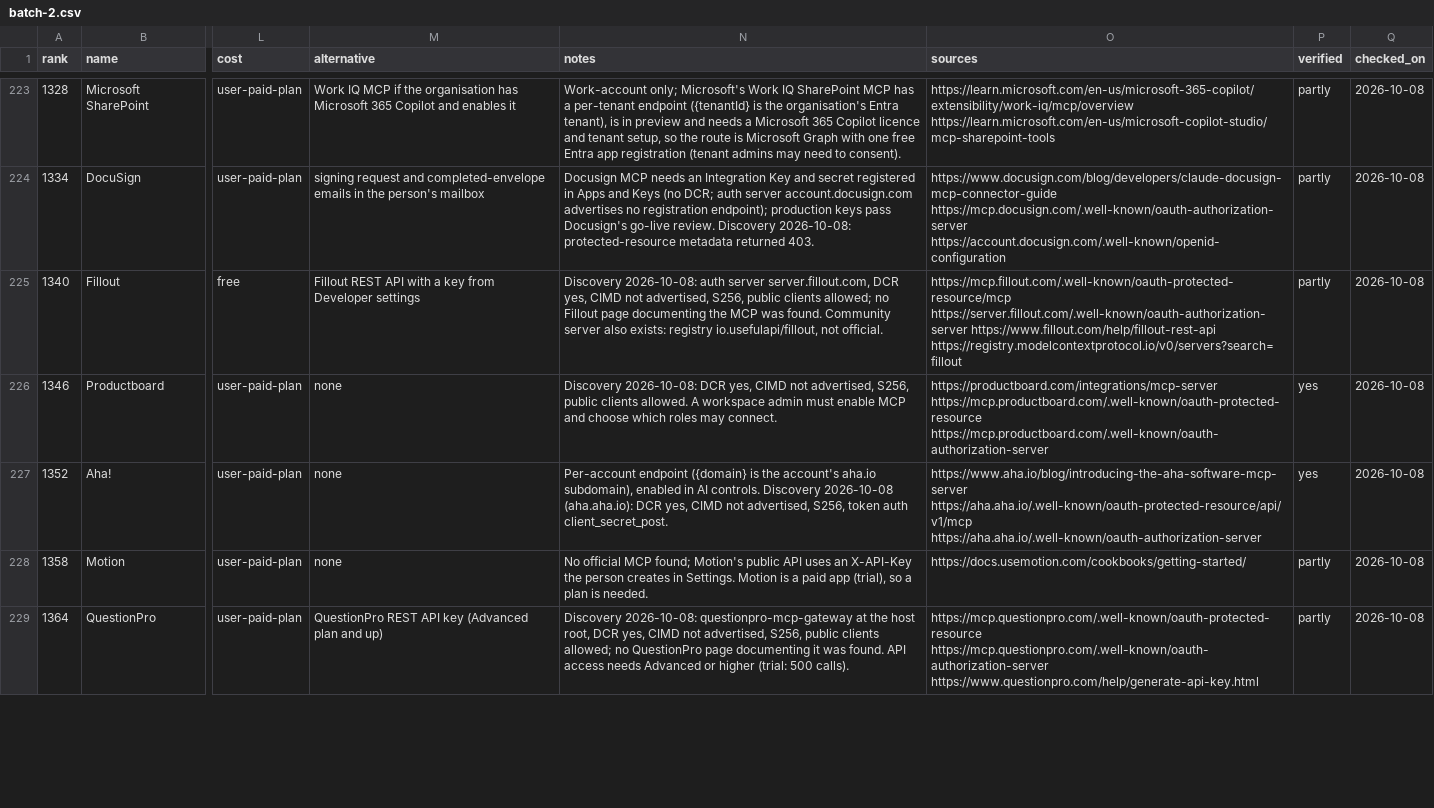
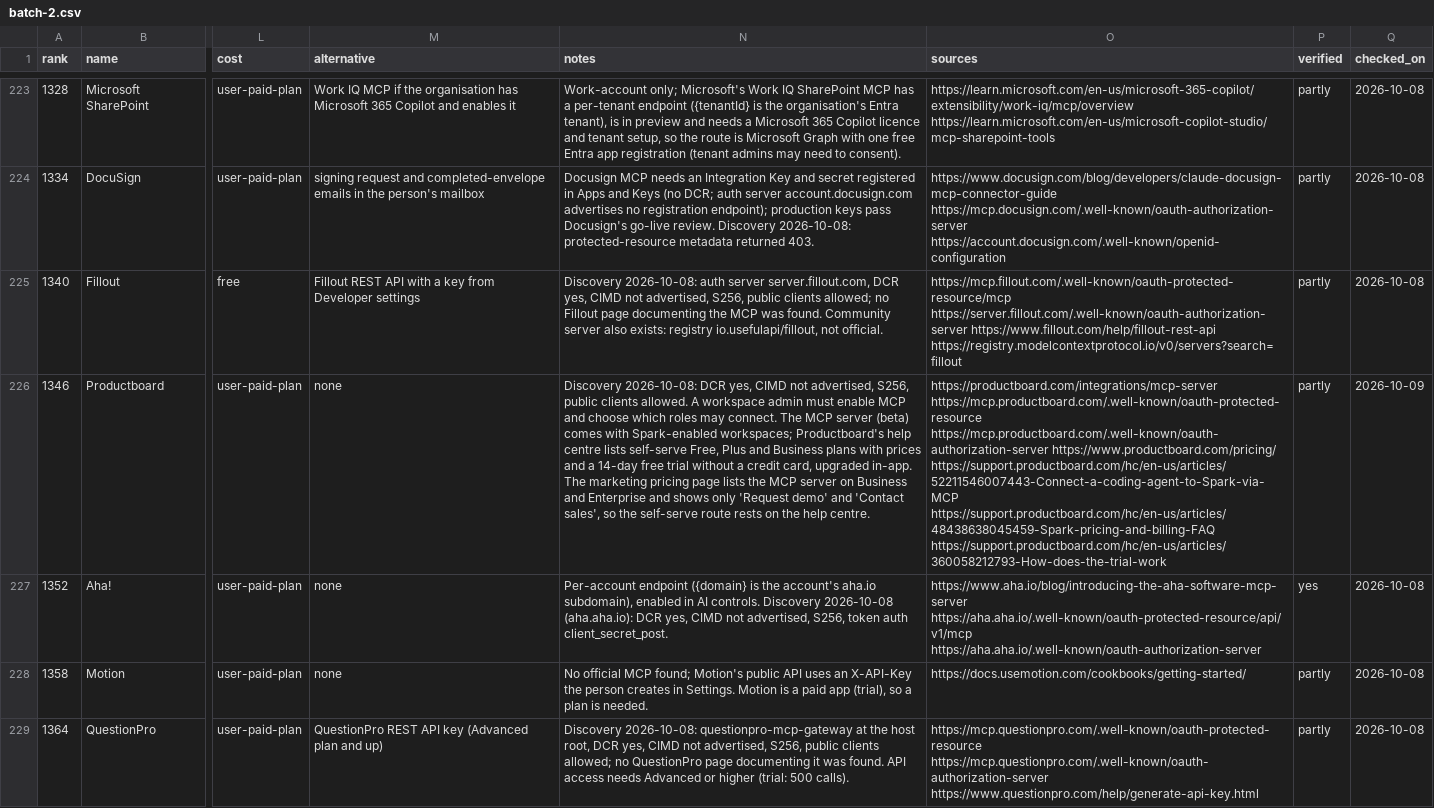
Before and after one commit to manikanta-kops/kipster, a CSV file: docs/research/plugins/batches/batch-2.csv, drawn as a sheet; only a part is shown, gaps mark what is left out; the diff covers the shown part only; the diff names each change by its address in the sheet, - before the commit and + after, or states it on an @@ line.

```diff
--- a/docs/research/plugins/batches/batch-2.csv
+++ b/docs/research/plugins/batches/batch-2.csv
-N226 (notes): …may connect.
+N226 (notes): …may connect. The MCP server (beta) comes with Spark-enabled workspaces; Productboard's help centre lists self-serve Free, Plus and Business plans with prices and a 14-day free trial without a credit card, upgraded in-app. The marketing pricing page lists the MCP server on Business and Enterprise and shows only 'Request demo' and 'Contact sales', so the self-serve route rests on the help centre.
-O226 (sources): …https://mcp.productboard.com/.well-known/oauth-protected-resource https://mcp.productboard.com/.well-known/oauth-authorization-server
+O226 (sources): …https://mcp.productboard.com/.well-known/oauth-protected-resource https://mcp.productboard.com/.well-known/oauth-authorization-server https://www.productboard.com/pricing/ https://support.productboard.com/hc/en-us/articles/52211546007443-Connect-a-coding-agent-to-Spark-via-MCP https://support.productboard.com/hc/en-us/articles/48438638045459-Spark-pricing-and-billing-FAQ https://support.productboard.com/hc/en-us/articles/360058212793-How-does-the-trial-work
-P226 (verified): yes
+P226 (verified): partly
-Q226 (checked_on): 2026-10-08
+Q226 (checked_on): 2026-10-09
```
Also changed, not shown: 8 edited cells elsewhere in this file, docs/research/plugins/batches/batch-1.csv, docs/research/plugins/batches/batch-3.csv, 6 other files.
